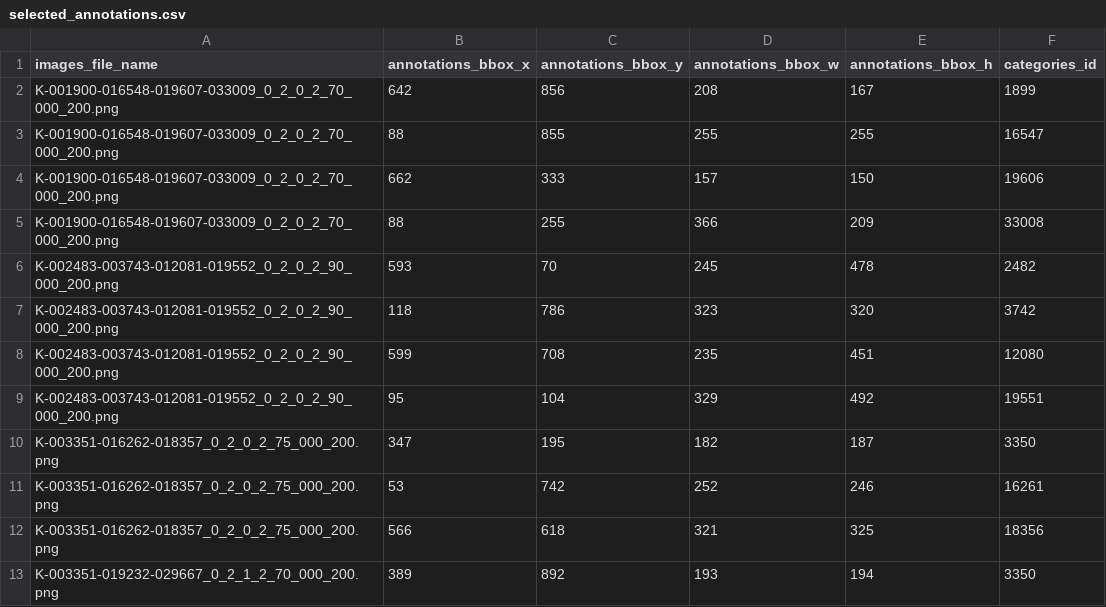
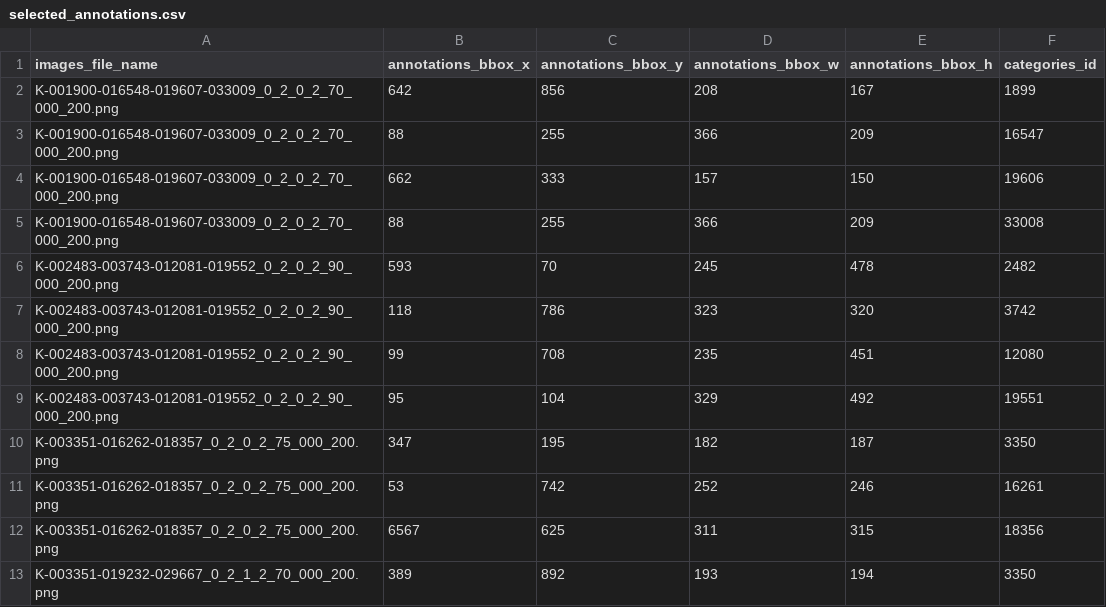
Before and after one commit to godori0322/medication_object_detection_project_team2, a CSV file: Project/notebooks/selected_annotations.csv, drawn as a sheet; only a part is shown; the diff covers the shown part only.

```diff
--- a/Project/notebooks/selected_annotations.csv
+++ b/Project/notebooks/selected_annotations.csv
@@ -2,3 +2,3 @@
 K-001900-016548-019607-033009_0_2_0_2_70_000_200.png,642,856,208,167,1899
-K-001900-016548-019607-033009_0_2_0_2_70_000_200.png,88,855,255,255,16547
+K-001900-016548-019607-033009_0_2_0_2_70_000_200.png,88,255,366,209,16547
 K-001900-016548-019607-033009_0_2_0_2_70_000_200.png,662,333,157,150,19606
@@ -7,3 +7,3 @@ K-002483-003743-012081-019552_0_2_0_2_90_000_200.png,593,70,245,478,2482
 K-002483-003743-012081-019552_0_2_0_2_90_000_200.png,118,786,323,320,3742
-K-002483-003743-012081-019552_0_2_0_2_90_000_200.png,599,708,235,451,12080
+K-002483-003743-012081-019552_0_2_0_2_90_000_200.png,99,708,235,451,12080
 K-002483-003743-012081-019552_0_2_0_2_90_000_200.png,95,104,329,492,19551
@@ -11,3 +11,3 @@ K-003351-016262-018357_0_2_0_2_75_000_200.png,347,195,182,187,3350
 K-003351-016262-018357_0_2_0_2_75_000_200.png,53,742,252,246,16261
-K-003351-016262-018357_0_2_0_2_75_000_200.png,566,618,321,325,18356
+K-003351-016262-018357_0_2_0_2_75_000_200.png,6567,625,311,315,18356
 K-003351-019232-029667_0_2_1_2_70_000_200.png,389,892,193,194,3350
```
Also changed, not shown: 15 edited cells elsewhere in this file, Project/notebooks/train_annotations.csv, Project/notebooks/val_annotations.csv, 6 other files.
